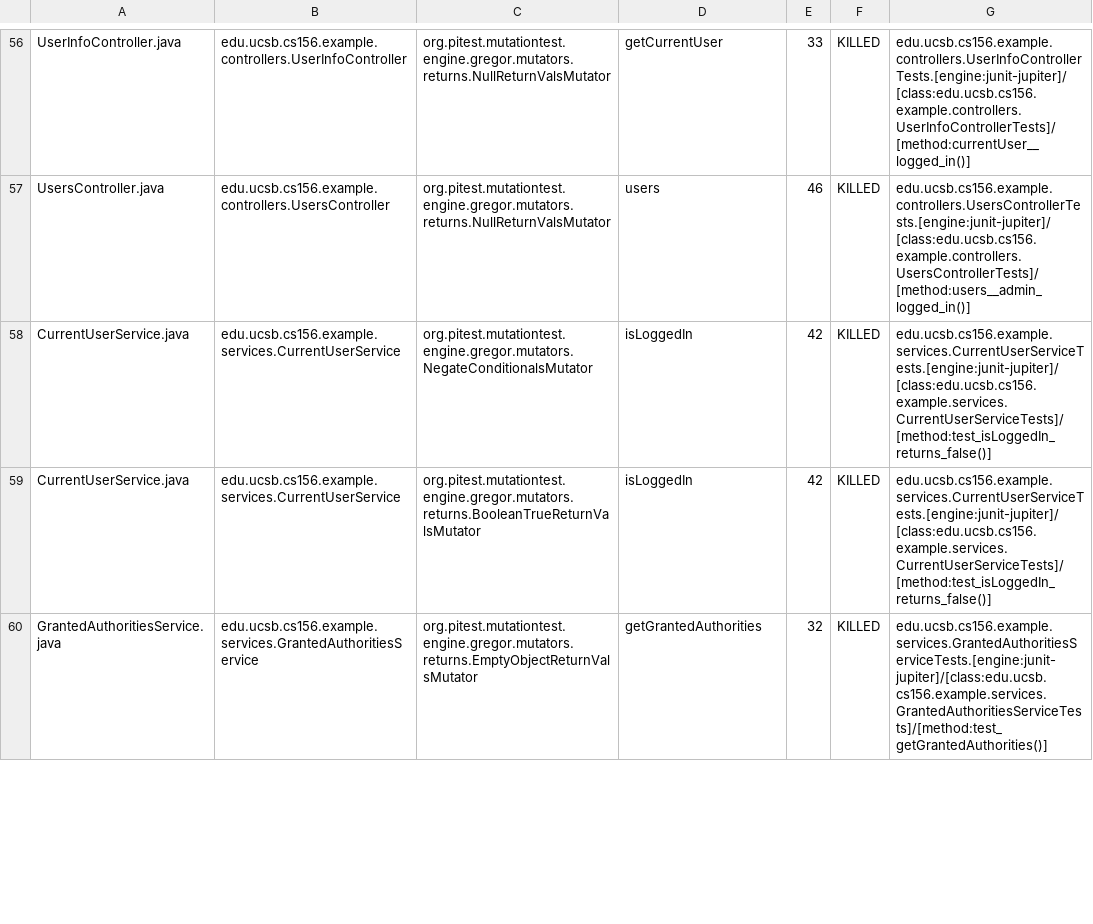
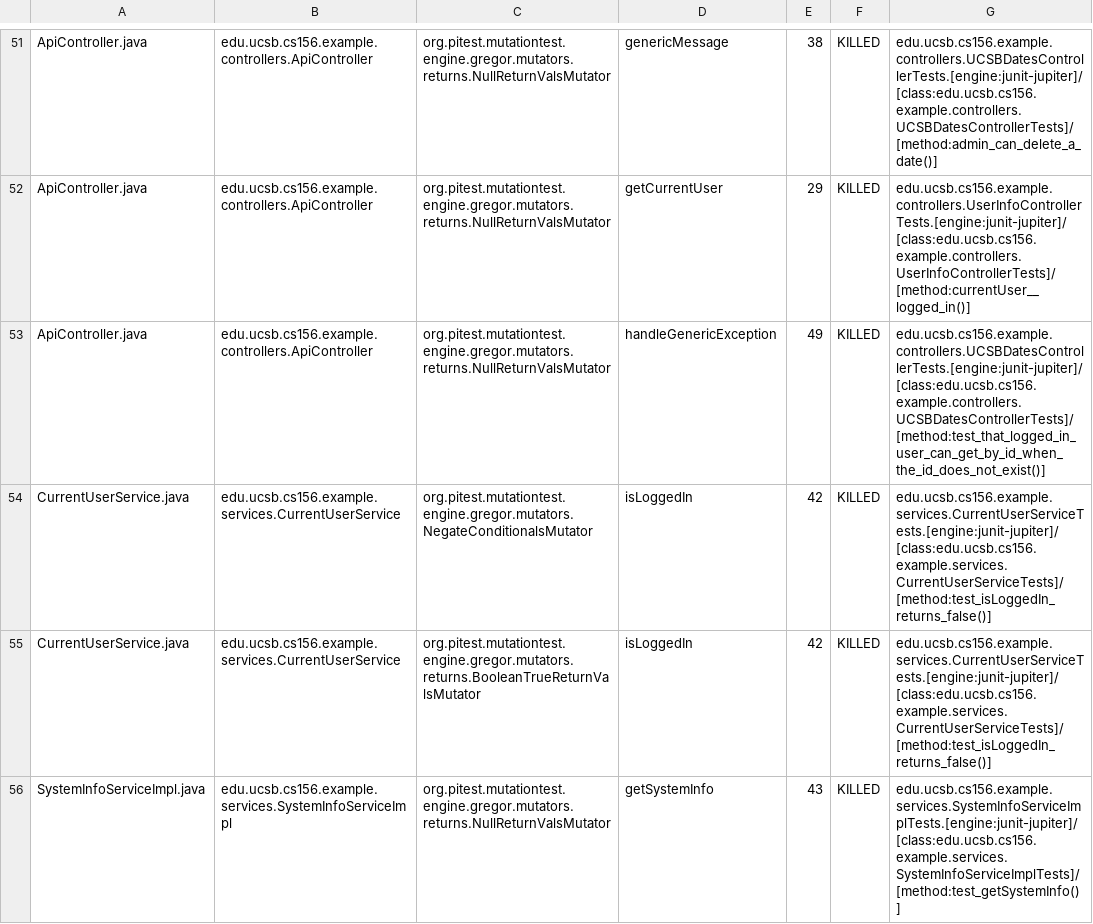
Before and after one commit to ucsb-cs156-s24/STARTER-team03, a CSV file: pitest/mutations.csv, drawn as a sheet; only a part is shown, gaps mark what is left out; the shorter side is filled out with more unchanged rows; addresses are those after the commit; the diff covers the shown part only; the diff names each change by its address in the sheet, - before the commit and + after, or states it on an @@ line.

Commit message:
Deploying to gh-pages from @ ucsb-cs156-s24/STARTER-team03@9b7493f3a1d32475e06af24d31c1b916c248747d 🚀

```diff
--- a/pitest/mutations.csv
+++ b/pitest/mutations.csv
-A51: UserInfoController.java
+A51: ApiController.java
-B51: edu.ucsb.cs156.example.controllers.UserInfoController
+B51: edu.ucsb.cs156.example.controllers.ApiController
-D51: getCurrentUser
+D51: genericMessage
-E51: 33
+E51: 38
-G51: edu.ucsb.cs156.example.controllers.UserInfoControllerTests.[engine:junit-jupiter]/[class:edu.ucsb.cs156.example.controllers.UserInfoControllerTests]/[method:currentUser__logged_in()]
+G51: edu.ucsb.cs156.example.controllers.UCSBDatesControllerTests.[engine:junit-jupiter]/[class:edu.ucsb.cs156.example.controllers.UCSBDatesControllerTests]/[method:admin_can_delete_a_date()]
@@ row 2 moved to row 52: ApiController.java @@
-A53: UsersController.java
+A53: ApiController.java
-B53: edu.ucsb.cs156.example.controllers.UsersController
+B53: edu.ucsb.cs156.example.controllers.ApiController
-D53: users
+D53: handleGenericException
-E53: 46
+E53: 49
-G53: edu.ucsb.cs156.example.controllers.UsersControllerTests.[engine:junit-jupiter]/[class:edu.ucsb.cs156.example.controllers.UsersControllerTests]/[method:users__admin_logged_in()]
+G53: edu.ucsb.cs156.example.controllers.UCSBDatesControllerTests.[engine:junit-jupiter]/[class:edu.ucsb.cs156.example.controllers.UCSBDatesControllerTests]/[method:test_that_logged_in_user_can_get_by_id_when_the_id_does_not_exist()]
@@ row 61 moved to row 56: SystemInfoServiceImpl.java @@
```
Also changed, not shown: 2 added rows, 2 removed rows and 30 moved rows elsewhere in this file, 12 other files.
